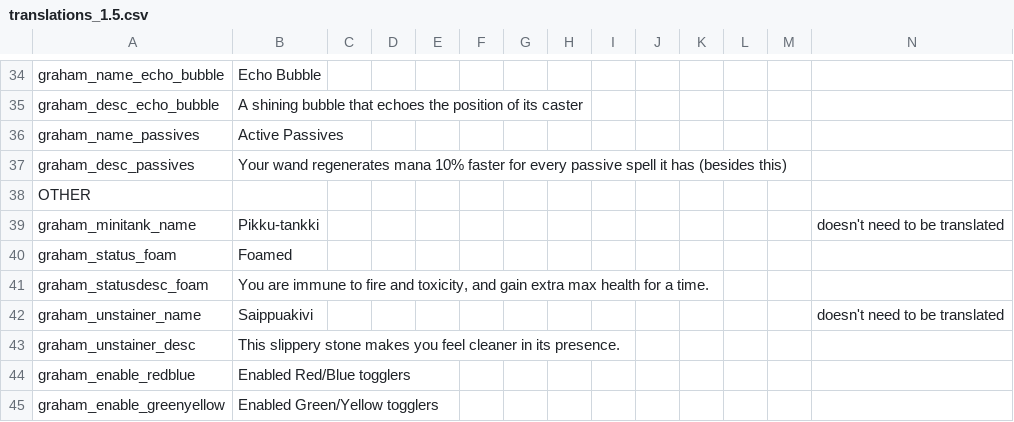
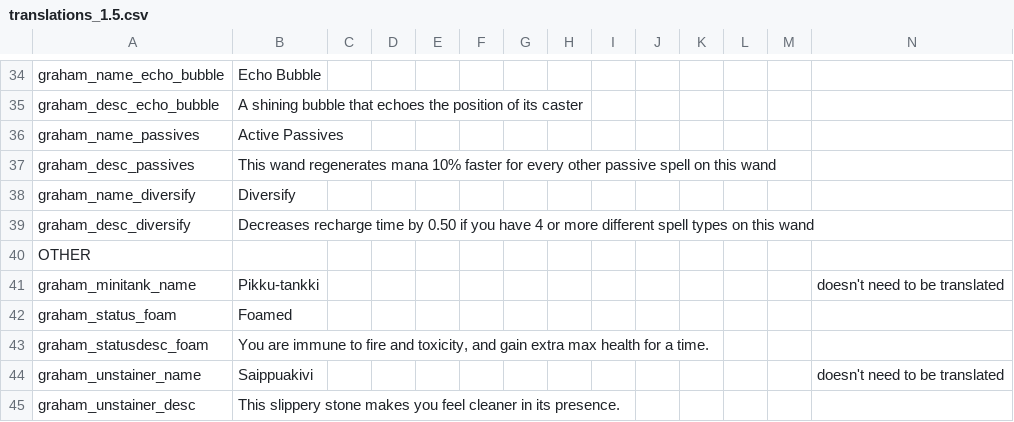
Before and after one commit to GrahamBurgers/grahamsperks, a CSV file: files/translations_1.5.csv, drawn as a sheet; only a part is shown, gaps mark what is left out; the shorter side is filled out with more unchanged rows.

```diff
--- a/files/translations_1.5.csv
+++ b/files/translations_1.5.csv
@@ -36,3 +36,5 @@ graham_desc_echo_bubble,A shining bubble that echoes the position of its caster,
 graham_name_passives,Active Passives,,,,,,,,,,,,
-graham_desc_passives,Your wand regenerates mana 10% faster for every passive spell it has (besides this),,,,,,,,,,,,
+graham_desc_passives,This wand regenerates mana 10% faster for every other passive spell on this wand,,,,,,,,,,,,
+graham_name_diversify,Diversify,,,,,,,,,,,,
+graham_desc_diversify,Decreases recharge time by 0.50 if you have 4 or more different spell types on this wand,,,,,,,,,,,,
 OTHER,,,,,,,,,,,,
```
Also changed, not shown: 6 other files.
